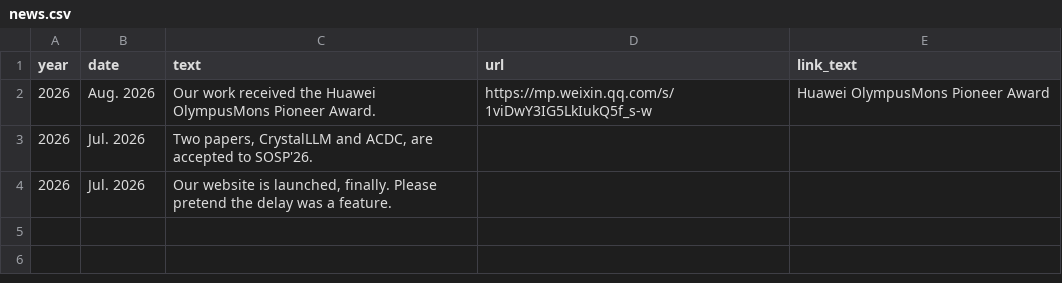
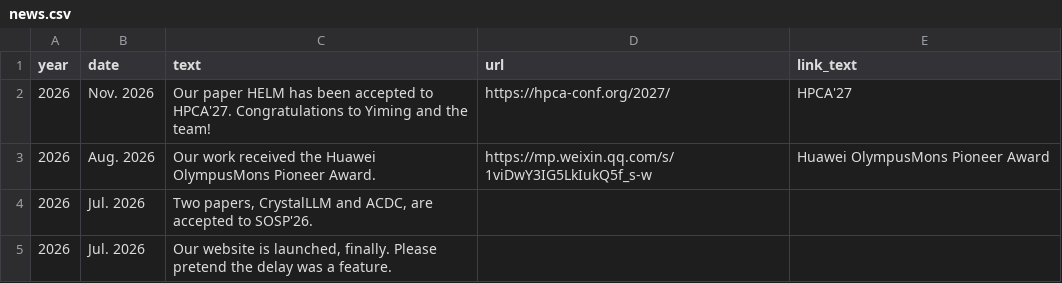
Before and after one commit to oasis-sjtu/oasis-sjtu.github.io, a CSV file: data/news.csv, drawn as a sheet; the diff names each change by its address in the sheet, - before the commit and + after, or states it on an @@ line.

```diff
--- a/data/news.csv
+++ b/data/news.csv
+row 2: 2026 | Nov. 2026 | Our paper HELM has been accepted to HPCA'27. Congratulations to Yiming and the team! | https://hpca-conf.org/2027/ | HPCA'27
```
Also changed, not shown: static/publications.csv.
